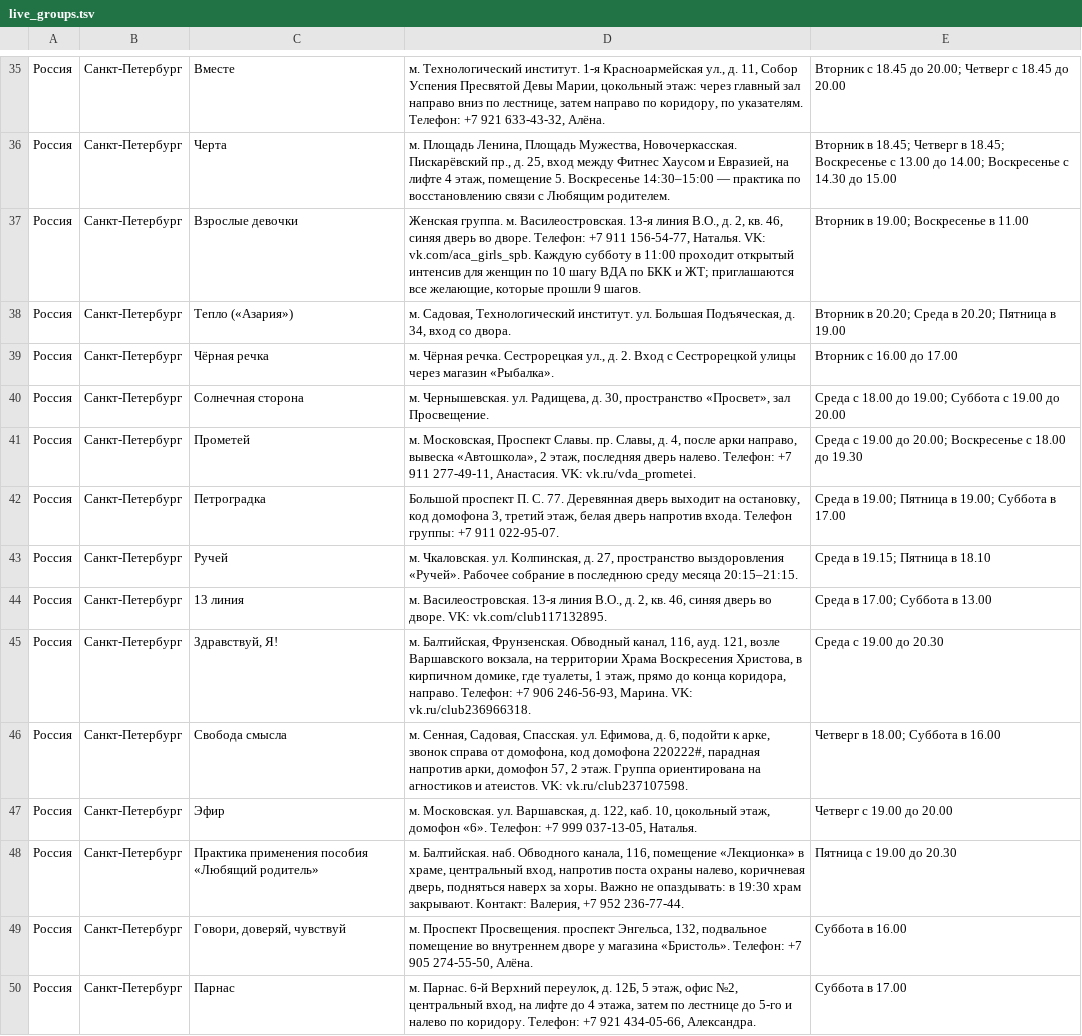
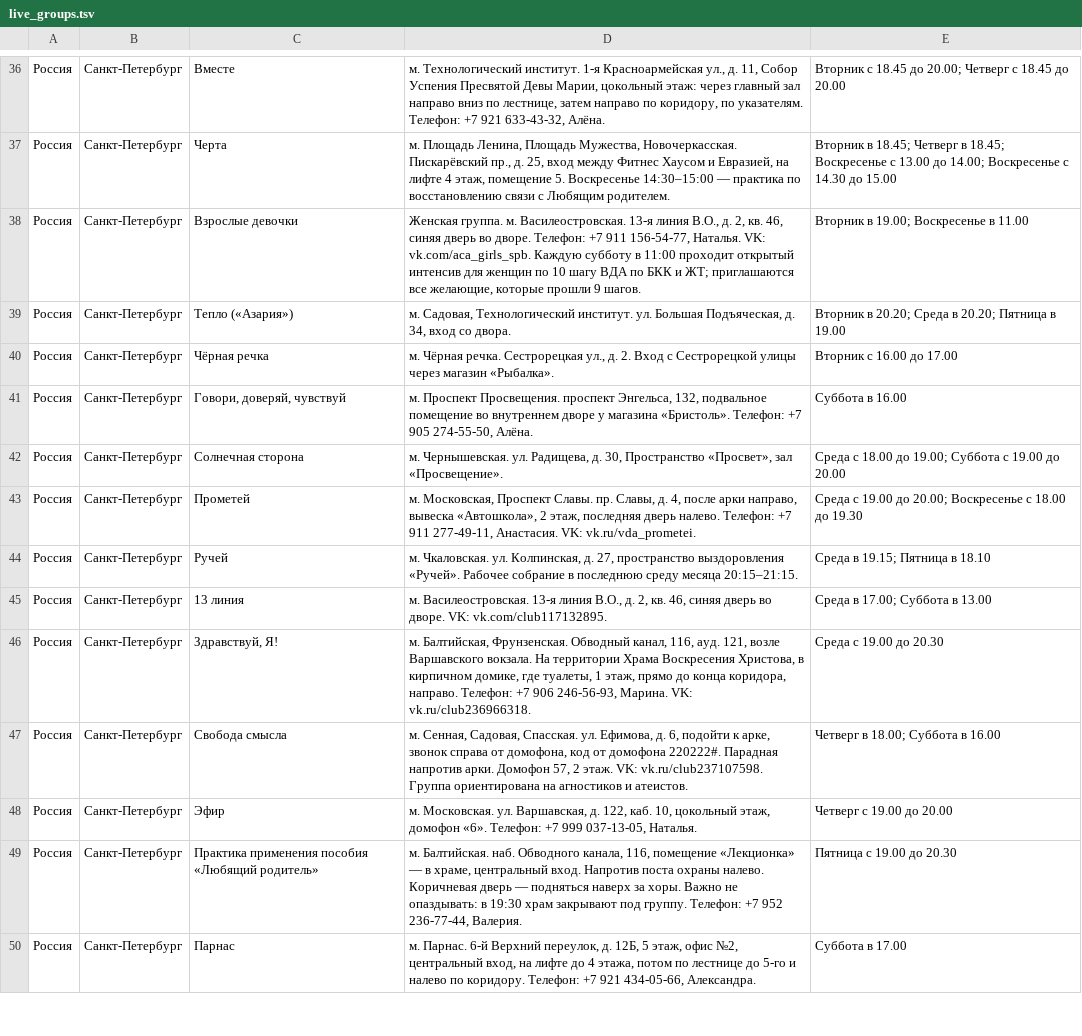
Before and after one commit to koukurme-cyber/Vdaonlineshedule, a TSV file: live_groups.tsv, drawn as a sheet; only a part is shown, gaps mark what is left out; the diff covers the shown part only.

Commit message:
Update live_groups.tsv

```diff
--- a/live_groups.tsv
+++ b/live_groups.tsv
@@ -39,12 +40,11 @@
 Россия	Санкт-Петербург	Чёрная речка	м. Чёрная речка. Сестрорецкая ул., д. 2. Вход с Сестрорецкой улицы через магазин «Рыбалка».	Вторник с 16.00 до 17.00
-Россия	Санкт-Петербург	Солнечная сторона	м. Чернышевская. ул. Радищева, д. 30, пространство «Просвет», зал Просвещение.	Среда с 18.00 до 19.00; Суббота с 19.00 до 20.00
+Россия	Санкт-Петербург	Говори, доверяй, чувствуй	м. Проспект Просвещения. проспект Энгельса, 132, подвальное помещение во внутреннем дворе у магазина «Бристоль». Телефон: +7 905 274-55-50, Алёна.	Суббота в 16.00
+Россия	Санкт-Петербург	Солнечная сторона	м. Чернышевская. ул. Радищева, д. 30, Пространство «Просвет», зал «Просвещение».	Среда с 18.00 до 19.00; Суббота с 19.00 до 20.00
 Россия	Санкт-Петербург	Прометей	м. Московская, Проспект Славы. пр. Славы, д. 4, после арки направо, вывеска «Автошкола», 2 этаж, последняя дверь налево. Телефон: +7 911 277-49-11, Анастасия. VK: vk.ru/vda_prometei.	Среда с 19.00 до 20.00; Воскресенье с 18.00 до 19.30
-Россия	Санкт-Петербург	Петроградка	Большой проспект П. С. 77. Деревянная дверь выходит на остановку, код домофона 3, третий этаж, белая дверь напротив входа. Телефон группы: +7 911 022-95-07.	Среда в 19.00; Пятница в 19.00; Суббота в 17.00
 Россия	Санкт-Петербург	Ручей	м. Чкаловская. ул. Колпинская, д. 27, пространство выздоровления «Ручей». Рабочее собрание в последнюю среду месяца 20:15–21:15.	Среда в 19.15; Пятница в 18.10
 Россия	Санкт-Петербург	13 линия	м. Василеостровская. 13-я линия В.О., д. 2, кв. 46, синяя дверь во дворе. VK: vk.com/club117132895.	Среда в 17.00; Суббота в 13.00
-Россия	Санкт-Петербург	Здравствуй, Я!	м. Балтийская, Фрунзенская. Обводный канал, 116, ауд. 121, возле Варшавского вокзала, на территории Храма Воскресения Христова, в кирпичном домике, где туалеты, 1 этаж, прямо до конца коридора, направо. Телефон: +7 906 246-56-93, Марина. VK: vk.ru/club236966318.	Среда с 19.00 до 20.30
-Россия	Санкт-Петербург	Свобода смысла	м. Сенная, Садовая, Спасская. ул. Ефимова, д. 6, подойти к арке, звонок справа от домофона, код домофона 220222#, парадная напротив арки, домофон 57, 2 этаж. Группа ориентирована на агностиков и атеистов. VK: vk.ru/club237107598.	Четверг в 18.00; Суббота в 16.00
+Россия	Санкт-Петербург	Здравствуй, Я!	м. Балтийская, Фрунзенская. Обводный канал, 116, ауд. 121, возле Варшавского вокзала. На территории Храма Воскресения Христова, в кирпичном домике, где туалеты, 1 этаж, прямо до конца коридора, направо. Телефон: +7 906 246-56-93, Марина. VK: vk.ru/club236966318.	Среда с 19.00 до 20.30
+Россия	Санкт-Петербург	Свобода смысла	м. Сенная, Садовая, Спасская. ул. Ефимова, д. 6, подойти к арке, звонок справа от домофона, код от домофона 220222#. Парадная напротив арки. Домофон 57, 2 этаж. VK: vk.ru/club237107598. Группа ориентирована на агностиков и атеистов.	Четверг в 18.00; Суббота в 16.00
 Россия	Санкт-Петербург	Эфир	м. Московская. ул. Варшавская, д. 122, каб. 10, цокольный этаж, домофон «6». Телефон: +7 999 037-13-05, Наталья.	Четверг с 19.00 до 20.00
-Россия	Санкт-Петербург	Практика применения пособия «Любящий родитель»	м. Балтийская. наб. Обводного канала, 116, помещение «Лекционка» в храме, центральный вход, напротив поста охраны налево, коричневая дверь, подняться наверх за хоры. Важно не опаздывать: в 19:30 храм закрывают. Контакт: Валерия, +7 952 236-77-44.	Пятница с 19.00 до 20.30
-Россия	Санкт-Петербург	Говори, доверяй, чувствуй	м. Проспект Просвещения. проспект Энгельса, 132, подвальное помещение во внутреннем дворе у магазина «Бристоль». Телефон: +7 905 274-55-50, Алёна.	Суббота в 16.00
-Россия	Санкт-Петербург	Парнас	м. Парнас. 6-й Верхний переулок, д. 12Б, 5 этаж, офис №2, центральный вход, на лифте до 4 этажа, затем по лестнице до 5-го и налево по коридору. Телефон: +7 921 434-05-66, Александра.	Суббота в 17.00
+Россия	Санкт-Петербург	Практика применения пособия «Любящий родитель»	м. Балтийская. наб. Обводного канала, 116, помещение «Лекционка» — в храме, центральный вход. Напротив поста охраны налево. Коричневая дверь — подняться наверх за хоры. Важно не опаздывать: в 19:30 храм закрывают под группу. Телефон: +7 952 236-77-44, Валерия.	Пятница с 19.00 до 20.30
+Россия	Санкт-Петербург	Парнас	м. Парнас. 6-й Верхний переулок, д. 12Б, 5 этаж, офис №2, центральный вход, на лифте до 4 этажа, потом по лестнице до 5-го и налево по коридору. Телефон: +7 921 434-05-66, Александра.	Суббота в 17.00
```
Also changed, not shown: 1 added row, 2 removed rows and 11 edited cells elsewhere in this file.
